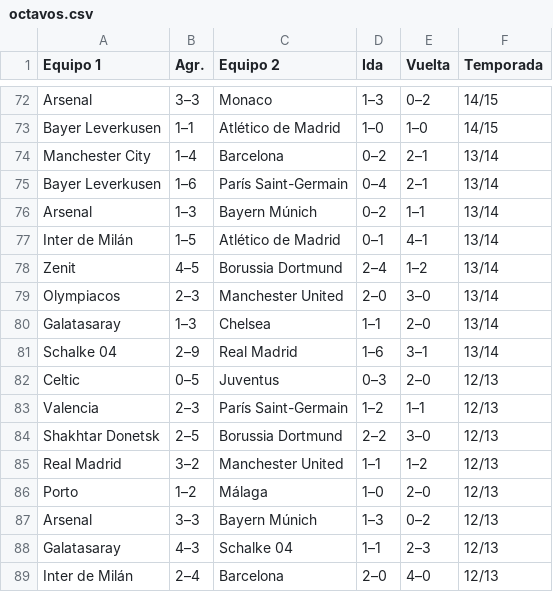
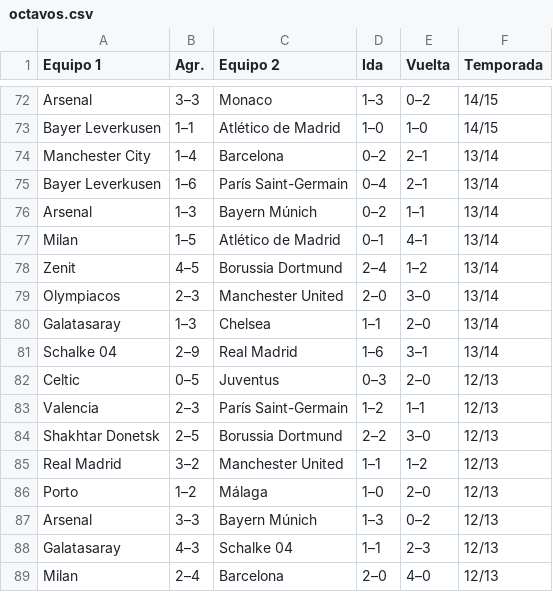
Before and after one commit to crltsnch/Champions_23-24, a CSV file: octavos.csv, drawn as a sheet; only a part is shown, gaps mark what is left out.

```diff
--- a/octavos.csv
+++ b/octavos.csv
@@ -76,3 +76,3 @@ Bayer Leverkusen,1–6,París Saint-Germain,0–4,2–1,13/14
 Arsenal,1–3,Bayern Múnich,0–2,1–1,13/14
-Inter de Milán,1–5,Atlético de Madrid,0–1,4–1,13/14
+Milan,1–5,Atlético de Madrid,0–1,4–1,13/14
 Zenit,4–5,Borussia Dortmund,2–4,1–2,13/14
@@ -88,2 +88,2 @@ Arsenal,3–3,Bayern Múnich,1–3,0–2,12/13
 Galatasaray,4–3,Schalke 04,1–1,2–3,12/13
-Inter de Milán,2–4,Barcelona,2–0,4–0,12/13
+Milan,2–4,Barcelona,2–0,4–0,12/13
```
Also changed, not shown: octavos_df.csv, 1 other file.
